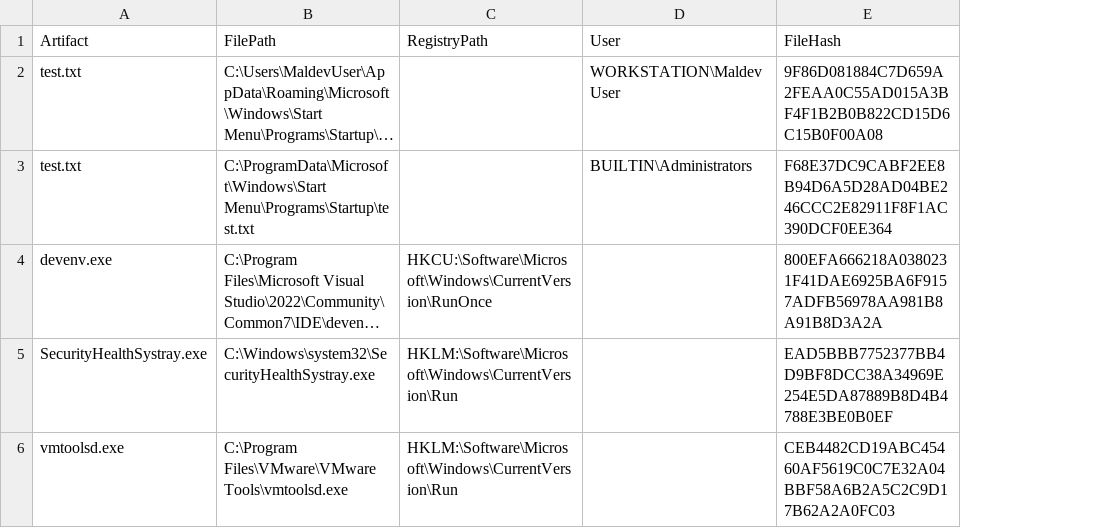
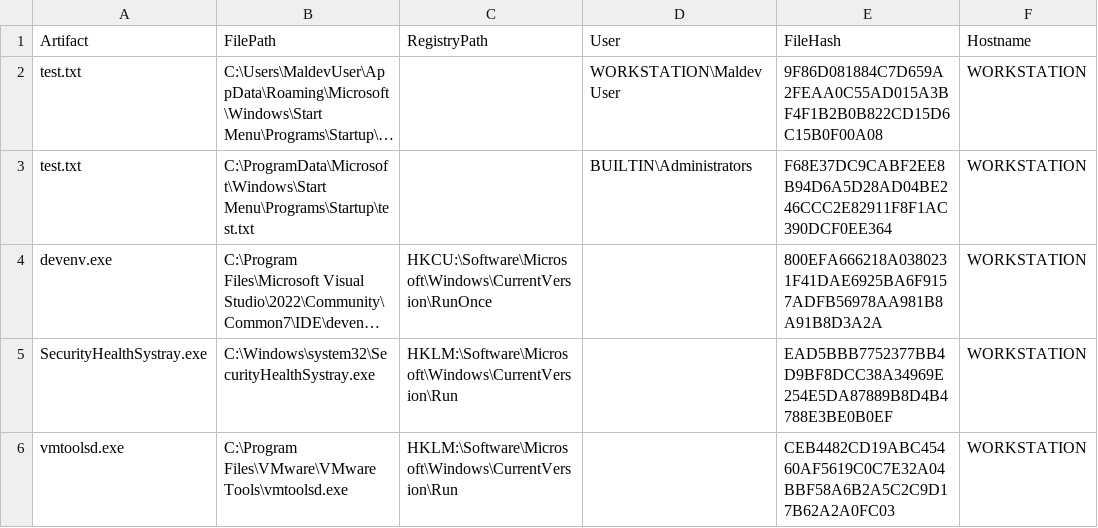
Before and after one commit to dennysvande/security-coding, a CSV file: Blue-Team-Scripts/persistence-artifacts.csv, drawn as a sheet; long unchanged cells end in …; the diff names each change by its address in the sheet, - before the commit and + after, or states it on an @@ line.

Commit message:
Add hostname column.

```diff
--- a/Blue-Team-Scripts/persistence-artifacts.csv
+++ b/Blue-Team-Scripts/persistence-artifacts.csv
+column F (Hostname), rows 2-6: all WORKSTATION
```
Also changed, not shown: 1 other file.
